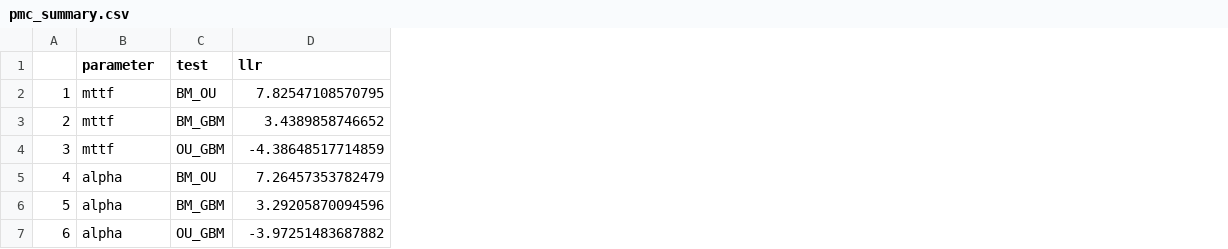
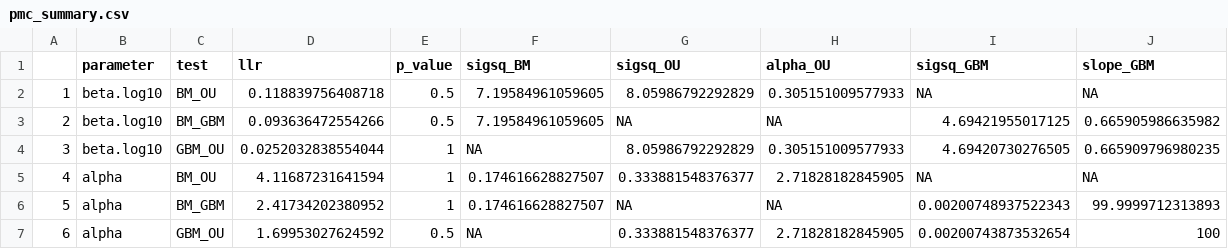
Before and after one commit to LennonLab/LTDE, a CSV file: data/pmc/pmc_summary.csv, drawn as a sheet; the diff names each change by its address in the sheet, - before the commit and + after, or states it on an @@ line.

Commit message:
pmc add summary file

```diff
--- a/data/pmc/pmc_summary.csv
+++ b/data/pmc/pmc_summary.csv
+column E (p_value), rows 2-7: 0.5 | 0.5 | 1 | 1 | 1 | 0.5
+column F (sigsq_BM), rows 2-7: 7.19584961059605 | 7.19584961059605 | NA | 0.174616628827507 | 0.174616628827507 | NA
+column G (sigsq_OU), rows 2-7: 8.05986792292829 | NA | 8.05986792292829 | 0.333881548376377 | NA | 0.333881548376377
+column H (alpha_OU), rows 2-7: 0.305151009577933 | NA | 0.305151009577933 | 2.71828182845905 | NA | 2.71828182845905
+column I (sigsq_GBM), rows 2-7: NA | 4.69421955017125 | 4.69420730276505 | NA | 0.00200748937522343 | 0.00200743873532654
+column J (slope_GBM), rows 2-7: NA | 0.665905986635982 | 0.665909796980235 | NA | 99.9999712313893 | 100
-B2:B4 (parameter): mttf
+B2:B4 (parameter): beta.log10
-D2 (llr): 7.82547108570795
+D2 (llr): 0.118839756408718
-D3 (llr): 3.4389858746652
+D3 (llr): 0.093636472554266
-C4 (test): OU_GBM
+C4 (test): GBM_OU
-D4 (llr): -4.38648517714859
+D4 (llr): 0.0252032838554044
-D5 (llr): 7.26457353782479
+D5 (llr): 4.11687231641594
-D6 (llr): 3.29205870094596
+D6 (llr): 2.41734202380952
-C7 (test): OU_GBM
+C7 (test): GBM_OU
-D7 (llr): -3.97251483687882
+D7 (llr): 1.69953027624592
```
Also changed, not shown: 3 other files.
